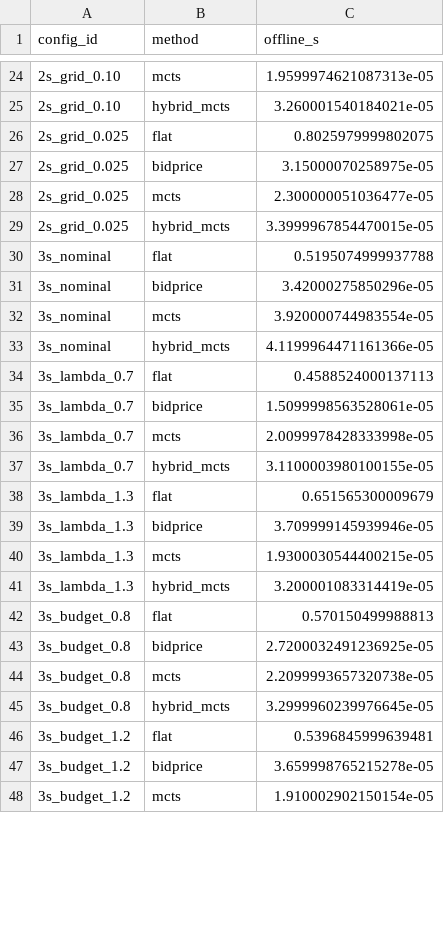
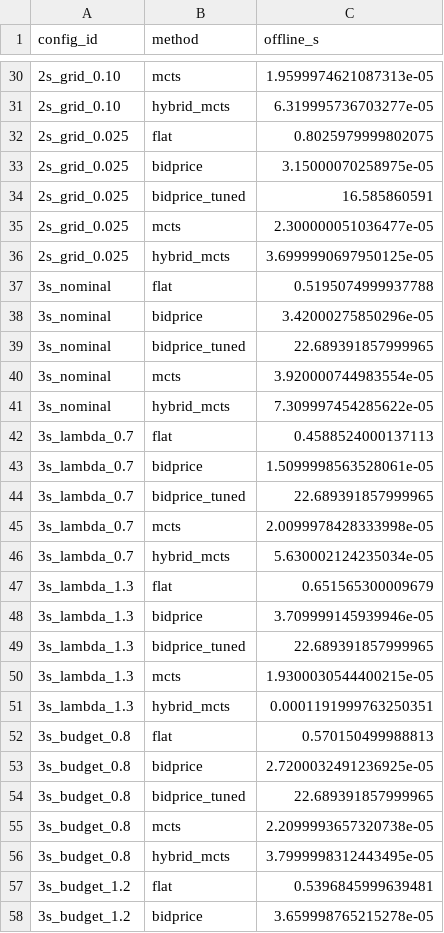
Before and after one commit to alzbetajaksova-ux/ev-bidprice-pricing, a CSV file: results/e4_offline.csv, drawn as a sheet; only a part is shown, gaps mark what is left out; the shorter side is filled out with more unchanged rows; the diff covers the shown part only.

```diff
--- a/results/e4_offline.csv
+++ b/results/e4_offline.csv
@@ -24,23 +30,28 @@ config_id,method,offline_s
 2s_grid_0.10,mcts,1.9599974621087313e-05
-2s_grid_0.10,hybrid_mcts,3.260001540184021e-05
+2s_grid_0.10,hybrid_mcts,6.319995736703277e-05
 2s_grid_0.025,flat,0.8025979999802075
 2s_grid_0.025,bidprice,3.15000070258975e-05
+2s_grid_0.025,bidprice_tuned,16.585860591
 2s_grid_0.025,mcts,2.300000051036477e-05
-2s_grid_0.025,hybrid_mcts,3.3999967854470015e-05
+2s_grid_0.025,hybrid_mcts,3.6999990697950125e-05
 3s_nominal,flat,0.5195074999937788
 3s_nominal,bidprice,3.42000275850296e-05
+3s_nominal,bidprice_tuned,22.689391857999965
 3s_nominal,mcts,3.920000744983554e-05
-3s_nominal,hybrid_mcts,4.1199964471161366e-05
+3s_nominal,hybrid_mcts,7.309997454285622e-05
 3s_lambda_0.7,flat,0.4588524000137113
 3s_lambda_0.7,bidprice,1.5099998563528061e-05
+3s_lambda_0.7,bidprice_tuned,22.689391857999965
 3s_lambda_0.7,mcts,2.0099978428333998e-05
-3s_lambda_0.7,hybrid_mcts,3.1100003980100155e-05
+3s_lambda_0.7,hybrid_mcts,5.630002124235034e-05
 3s_lambda_1.3,flat,0.651565300009679
 3s_lambda_1.3,bidprice,3.709999145939946e-05
+3s_lambda_1.3,bidprice_tuned,22.689391857999965
 3s_lambda_1.3,mcts,1.9300030544400215e-05
-3s_lambda_1.3,hybrid_mcts,3.200001083314419e-05
+3s_lambda_1.3,hybrid_mcts,0.0001191999763250351
 3s_budget_0.8,flat,0.570150499988813
 3s_budget_0.8,bidprice,2.7200032491236925e-05
+3s_budget_0.8,bidprice_tuned,22.689391857999965
 3s_budget_0.8,mcts,2.2099993657320738e-05
-3s_budget_0.8,hybrid_mcts,3.2999960239976645e-05
+3s_budget_0.8,hybrid_mcts,3.7999998312443495e-05
 3s_budget_1.2,flat,0.5396845999639481
```
Also changed, not shown: 37 added rows and 36 edited cells elsewhere in this file, results/e1_offline.csv, results/e1_summary.csv, 21 other files.
